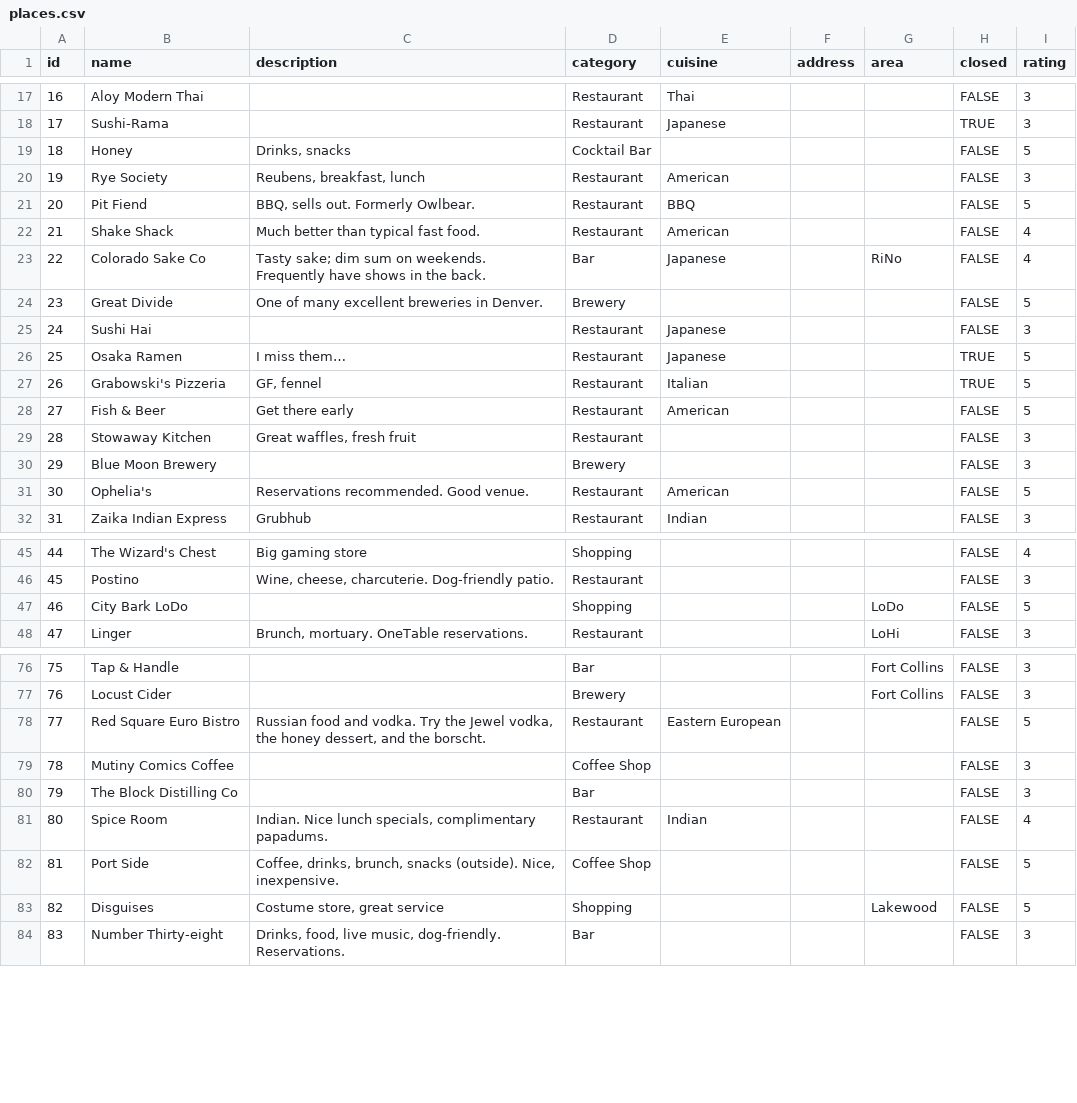
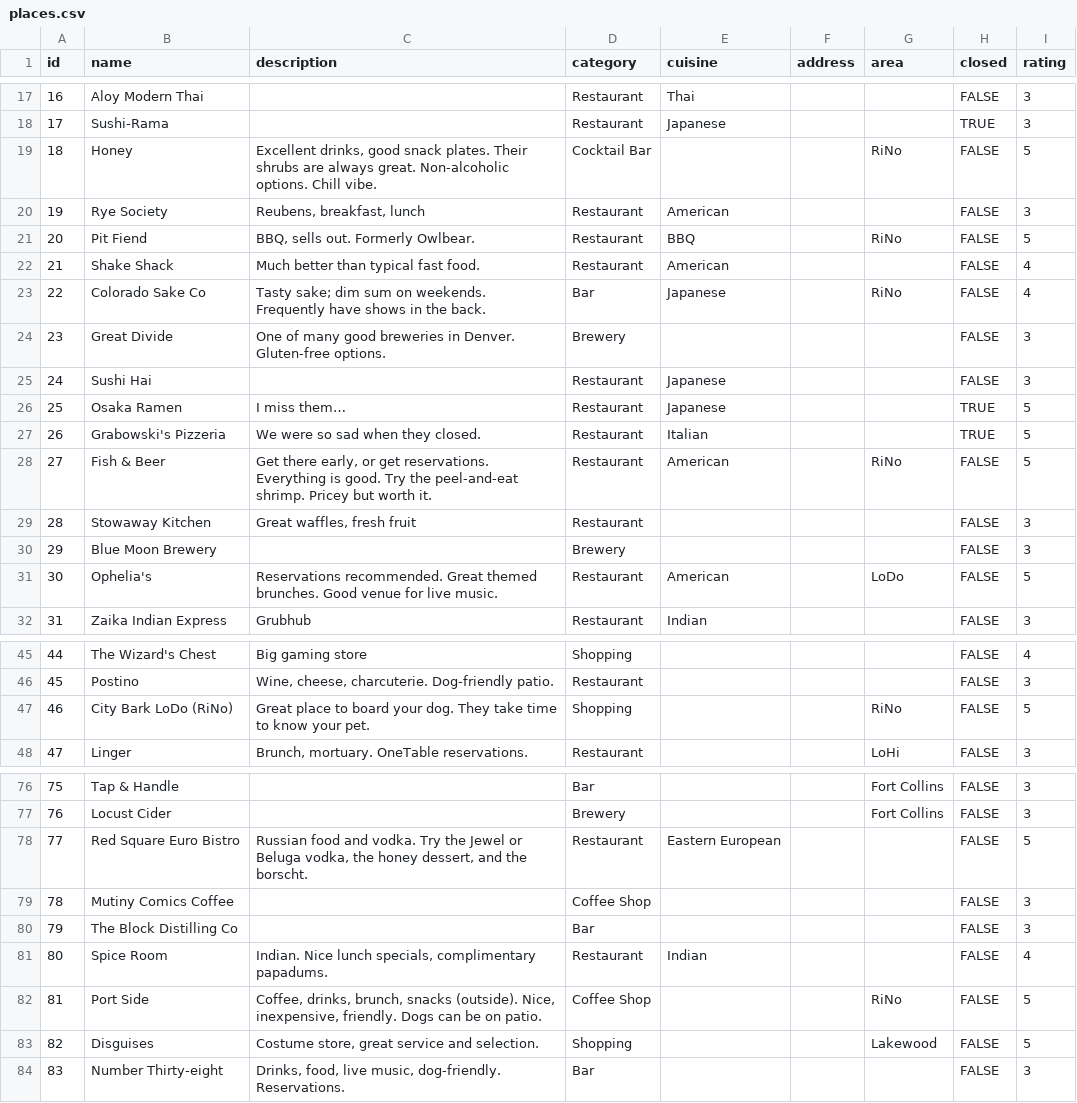
Before and after one commit to TrueWill/true-denver-reviews, a CSV file: db/places.csv, drawn as a sheet; only a part is shown, gaps mark what is left out; the diff covers the shown part only.

Commit message:
Update places - mostly favorites

```diff
--- a/db/places.csv
+++ b/db/places.csv
@@ -18,15 +18,15 @@ id,name,description,category,cuisine,address,area,closed,rating
 17,Sushi-Rama,,Restaurant,Japanese,,,TRUE,3
-18,Honey,"Drinks, snacks",Cocktail Bar,,,,FALSE,5
+18,Honey,"Excellent drinks, good snack plates. Their shrubs are always great. Non-alcoholic options. Chill vibe.",Cocktail Bar,,,RiNo,FALSE,5
 19,Rye Society,"Reubens, breakfast, lunch",Restaurant,American,,,FALSE,3
-20,Pit Fiend,"BBQ, sells out. Formerly Owlbear.",Restaurant,BBQ,,,FALSE,5
+20,Pit Fiend,"BBQ, sells out. Formerly Owlbear.",Restaurant,BBQ,,RiNo,FALSE,5
 21,Shake Shack,Much better than typical fast food.,Restaurant,American,,,FALSE,4
 22,Colorado Sake Co,Tasty sake; dim sum on weekends. Frequently have shows in the back.,Bar,Japanese,,RiNo,FALSE,4
-23,Great Divide,One of many excellent breweries in Denver.,Brewery,,,,FALSE,5
+23,Great Divide,One of many good breweries in Denver. Gluten-free options.,Brewery,,,,FALSE,3
 24,Sushi Hai,,Restaurant,Japanese,,,FALSE,3
 25,Osaka Ramen,I miss them…,Restaurant,Japanese,,,TRUE,5
-26,Grabowski's Pizzeria,"GF, fennel",Restaurant,Italian,,,TRUE,5
-27,Fish & Beer,Get there early,Restaurant,American,,,FALSE,5
+26,Grabowski's Pizzeria,We were so sad when they closed.,Restaurant,Italian,,,TRUE,5
+27,Fish & Beer,"Get there early, or get reservations. Everything is good. Try the peel-and-eat shrimp. Pricey but worth it.",Restaurant,American,,RiNo,FALSE,5
 28,Stowaway Kitchen,"Great waffles, fresh fruit",Restaurant,,,,FALSE,3
 29,Blue Moon Brewery,,Brewery,,,,FALSE,3
-30,Ophelia's,Reservations recommended. Good venue.,Restaurant,American,,,FALSE,5
+30,Ophelia's,Reservations recommended. Great themed brunches. Good venue for live music.,Restaurant,American,,LoDo,FALSE,5
 31,Zaika Indian Express,Grubhub,Restaurant,Indian,,,FALSE,3
@@ -46,3 +46,3 @@ id,name,description,category,cuisine,address,area,closed,rating
 45,Postino,"Wine, cheese, charcuterie. Dog-friendly patio.",Restaurant,,,,FALSE,3
-46,City Bark LoDo,,Shopping,,,LoDo,FALSE,5
+46,City Bark LoDo (RiNo),Great place to board your dog. They take time to know your pet.,Shopping,,,RiNo,FALSE,5
 47,Linger,"Brunch, mortuary. OneTable reservations.",Restaurant,,,LoHi,FALSE,3
@@ -77,3 +77,3 @@ id,name,description,category,cuisine,address,area,closed,rating
 76,Locust Cider,,Brewery,,,Fort Collins,FALSE,3
-77,Red Square Euro Bistro,"Russian food and vodka. Try the Jewel vodka, the honey dessert, and the borscht.",Restaurant,Eastern European,,,FALSE,5
+77,Red Square Euro Bistro,"Russian food and vodka. Try the Jewel or Beluga vodka, the honey dessert, and the borscht.",Restaurant,Eastern European,,,FALSE,5
 78,Mutiny Comics Coffee,,Coffee Shop,,,,FALSE,3
@@ -81,4 +81,4 @@ id,name,description,category,cuisine,address,area,closed,rating
 80,Spice Room,"Indian. Nice lunch specials, complimentary papadums.",Restaurant,Indian,,,FALSE,4
-81,Port Side,"Coffee, drinks, brunch, snacks (outside). Nice, inexpensive.",Coffee Shop,,,,FALSE,5
-82,Disguises,"Costume store, great service",Shopping,,,Lakewood,FALSE,5
+81,Port Side,"Coffee, drinks, brunch, snacks (outside). Nice, inexpensive, friendly. Dogs can be on patio.",Coffee Shop,,,RiNo,FALSE,5
+82,Disguises,"Costume store, great service and selection.",Shopping,,,Lakewood,FALSE,5
 83,Number Thirty-eight,"Drinks, food, live music, dog-friendly. Reservations.",Bar,,,,FALSE,3
```
Also changed, not shown: 28 edited cells elsewhere in this file.
